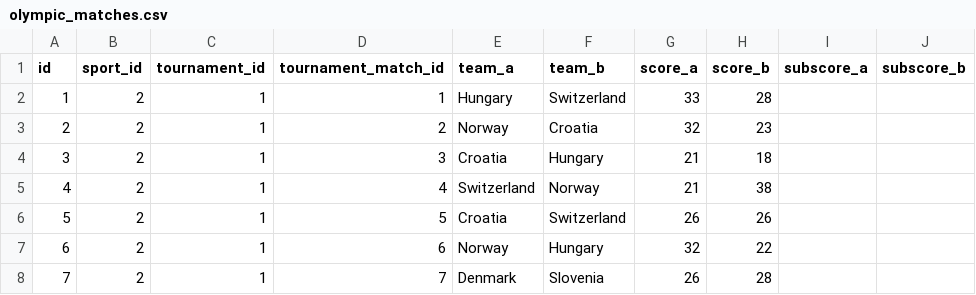
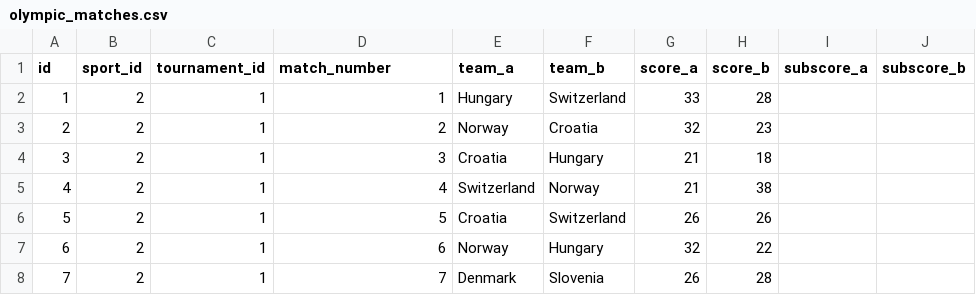
Before and after one commit to jeff-townsend/sports-analytics, a CSV file: data/Olympics/olympic_matches.csv, drawn as a sheet; only a part is shown.

Commit message:
Add files via upload

```diff
--- a/data/Olympics/olympic_matches.csv
+++ b/data/Olympics/olympic_matches.csv
@@ -1,2 +1,2 @@
-id,sport_id,tournament_id,tournament_match_id,team_a,team_b,score_a,score_b,subscore_a,subscore_b
+id,sport_id,tournament_id,match_number,team_a,team_b,score_a,score_b,subscore_a,subscore_b
 1,2,1,1,Hungary,Switzerland,33,28,,
```
